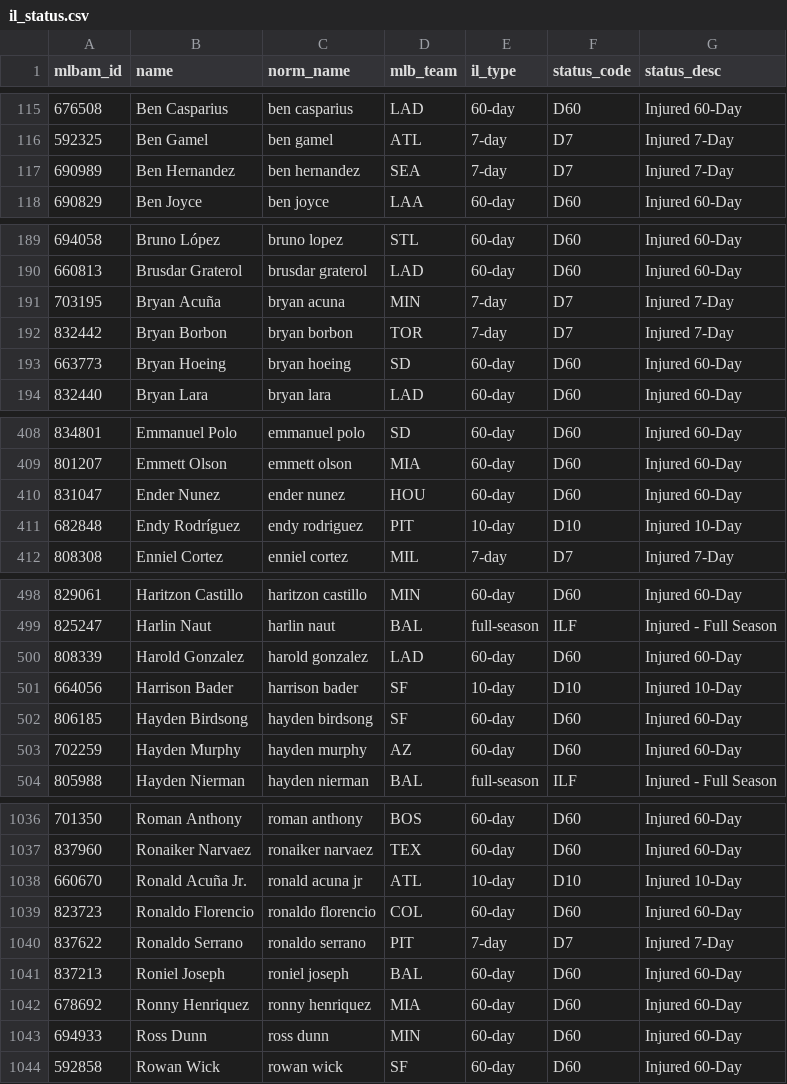
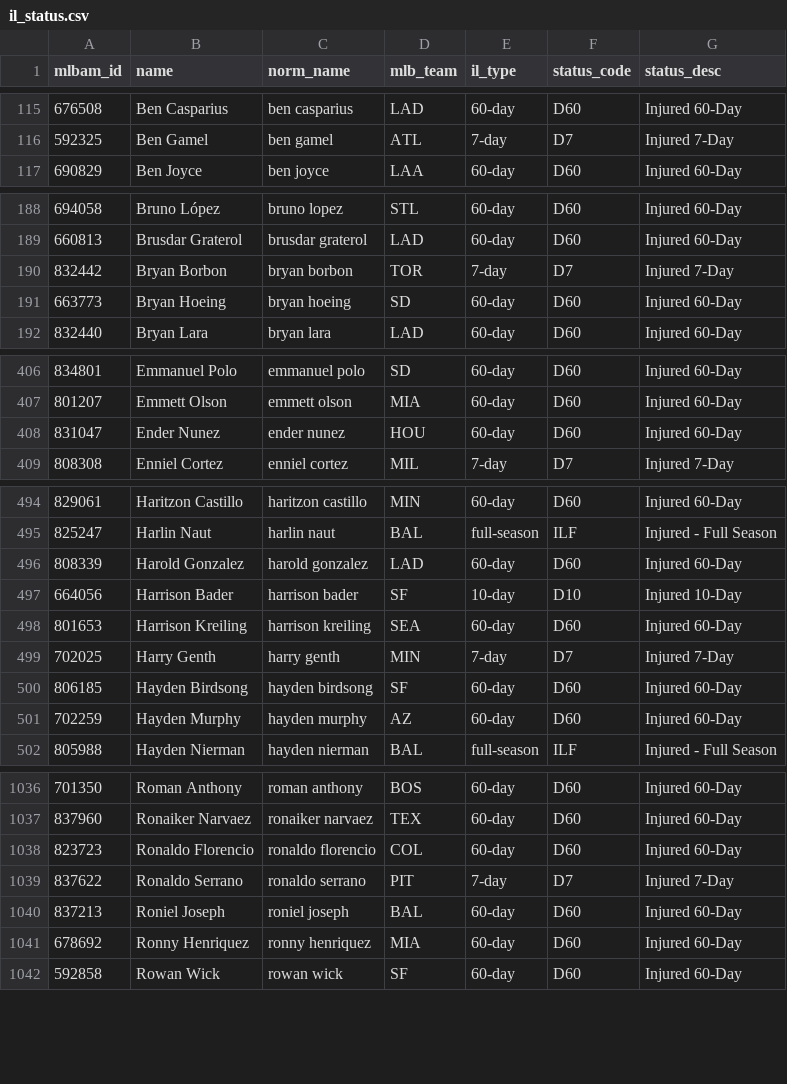
Before and after one commit to TheBigBadYeti/yardcocks-ratings, a CSV file: data/injuries/il_status.csv, drawn as a sheet; only a part is shown, gaps mark what is left out; removed rows and columns are numbered as before the commit, all else as after; the diff covers the shown part only; the diff names each change by its address in the sheet, - before the commit and + after, or states it on an @@ line.

```diff
--- a/data/injuries/il_status.csv
+++ b/data/injuries/il_status.csv
-row 117: 690989 | Ben Hernandez | ben hernandez | SEA | 7-day | D7 | Injured 7-Day
-row 191: 703195 | Bryan Acuña | bryan acuna | MIN | 7-day | D7 | Injured 7-Day
-row 411: 682848 | Endy Rodríguez | endy rodriguez | PIT | 10-day | D10 | Injured 10-Day
+row 498: 801653 | Harrison Kreiling | harrison kreiling | SEA | 60-day | D60 | Injured 60-Day
+row 499: 702025 | Harry Genth | harry genth | MIN | 7-day | D7 | Injured 7-Day
-row 1038: 660670 | Ronald Acuña Jr. | ronald acuna jr | ATL | 10-day | D10 | Injured 10-Day
-row 1043: 694933 | Ross Dunn | ross dunn | MIN | 60-day | D60 | Injured 60-Day
```
Also changed, not shown: 7 added rows, 4 removed rows and 3 edited cells elsewhere in this file, data/injuries/returning.csv, data/raw/team_roster_real.csv, 15 other files.
